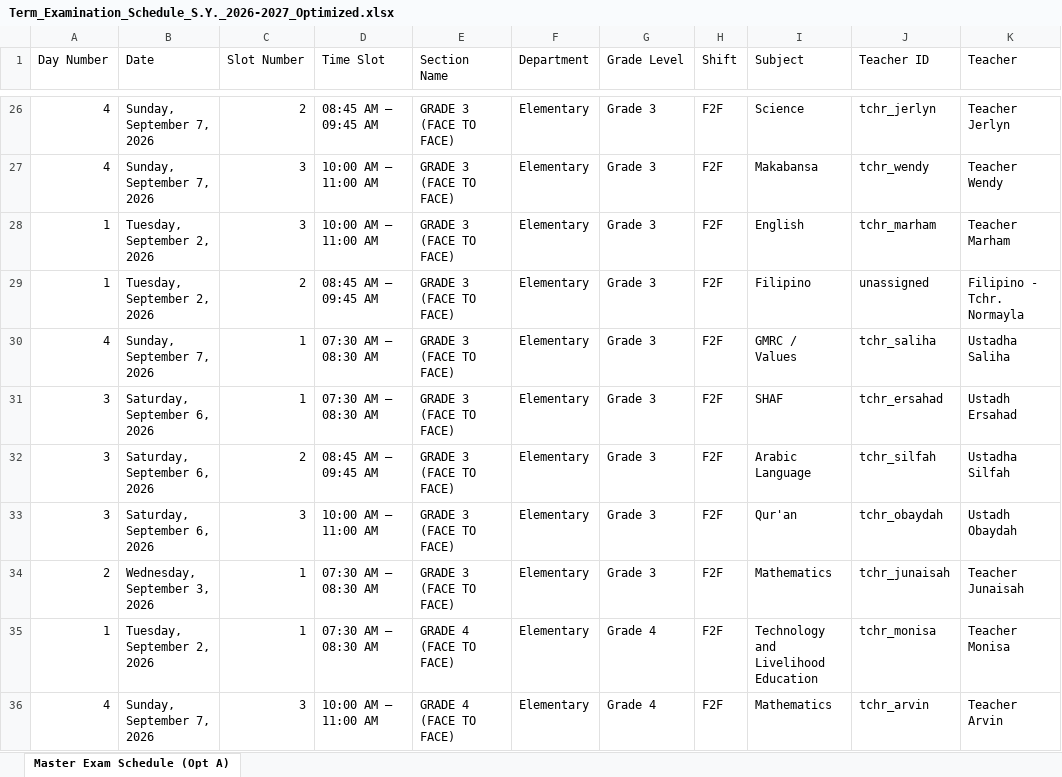
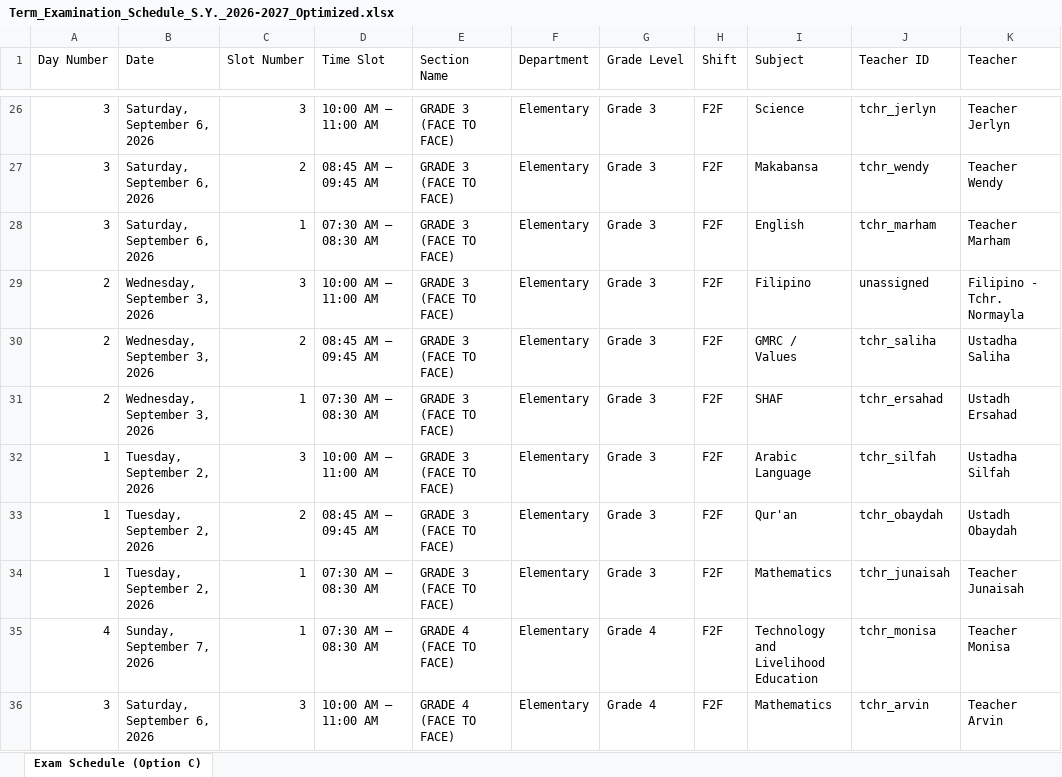
Before and after one commit to zhairel/AMIS-Exam-Scheduler, an Excel workbook: Term_Examination_Schedule_S.Y._2026-2027_Optimized.xlsx, sheet Exam Schedule (Option C), drawn as a sheet; only a part is shown, gaps mark what is left out; values as stored, in another font and other column widths than the file's, no borders; the diff covers the shown part only; the diff names each change by its address in the sheet, - before the commit and + after, or states it on an @@ line.

Commit message:
Set Option C as sole approved master exam schedule, remove option switcher bar and clean up buttons

```diff
--- a/Term_Examination_Schedule_S.Y._2026-2027_Optimized.xlsx (sheet Exam Schedule (Option C))
+++ b/Term_Examination_Schedule_S.Y._2026-2027_Optimized.xlsx (sheet Exam Schedule (Option C))
-sheet tab: Master Exam Schedule (Opt A)
+sheet tab: Exam Schedule (Option C)
-A26:A27 (Day Number): 4
+A26:A27 (Day Number): 3
-B26:B27 (Date): Sunday, September 7, 2026
+B26:B27 (Date): Saturday, September 6, 2026
-C26 (Slot Number): 2
+C26 (Slot Number): 3
-D26 (Time Slot): 08:45 AM – 09:45 AM
+D26 (Time Slot): 10:00 AM – 11:00 AM
-C27 (Slot Number): 3
+C27 (Slot Number): 2
-D27 (Time Slot): 10:00 AM – 11:00 AM
+D27 (Time Slot): 08:45 AM – 09:45 AM
-A28 (Day Number): 1
+A28 (Day Number): 3
-B28 (Date): Tuesday, September 2, 2026
+B28 (Date): Saturday, September 6, 2026
-C28 (Slot Number): 3
+C28 (Slot Number): 1
-D28 (Time Slot): 10:00 AM – 11:00 AM
+D28 (Time Slot): 07:30 AM – 08:30 AM
-A29 (Day Number): 1
+A29 (Day Number): 2
-B29 (Date): Tuesday, September 2, 2026
+B29 (Date): Wednesday, September 3, 2026
-C29 (Slot Number): 2
+C29 (Slot Number): 3
-D29 (Time Slot): 08:45 AM – 09:45 AM
+D29 (Time Slot): 10:00 AM – 11:00 AM
-A30 (Day Number): 4
+A30 (Day Number): 2
-B30 (Date): Sunday, September 7, 2026
+B30 (Date): Wednesday, September 3, 2026
-C30 (Slot Number): 1
+C30 (Slot Number): 2
-D30 (Time Slot): 07:30 AM – 08:30 AM
+D30 (Time Slot): 08:45 AM – 09:45 AM
-A31 (Day Number): 3
+A31 (Day Number): 2
-B31 (Date): Saturday, September 6, 2026
+B31 (Date): Wednesday, September 3, 2026
-A32:A33 (Day Number): 3
+A32:A33 (Day Number): 1
-B32:B33 (Date): Saturday, September 6, 2026
+B32:B33 (Date): Tuesday, September 2, 2026
-C32 (Slot Number): 2
+C32 (Slot Number): 3
-D32 (Time Slot): 08:45 AM – 09:45 AM
+D32 (Time Slot): 10:00 AM – 11:00 AM
-C33 (Slot Number): 3
+C33 (Slot Number): 2
-D33 (Time Slot): 10:00 AM – 11:00 AM
+D33 (Time Slot): 08:45 AM – 09:45 AM
-A34 (Day Number): 2
+A34 (Day Number): 1
-B34 (Date): Wednesday, September 3, 2026
+B34 (Date): Tuesday, September 2, 2026
-A35 (Day Number): 1
+A35 (Day Number): 4
-B35 (Date): Tuesday, September 2, 2026
+B35 (Date): Sunday, September 7, 2026
-A36 (Day Number): 4
+A36 (Day Number): 3
-B36 (Date): Sunday, September 7, 2026
+B36 (Date): Saturday, September 6, 2026
```
Also changed, not shown: 16 added rows, 16 removed rows and 1468 edited cells elsewhere in this sheet, 10 other files.
